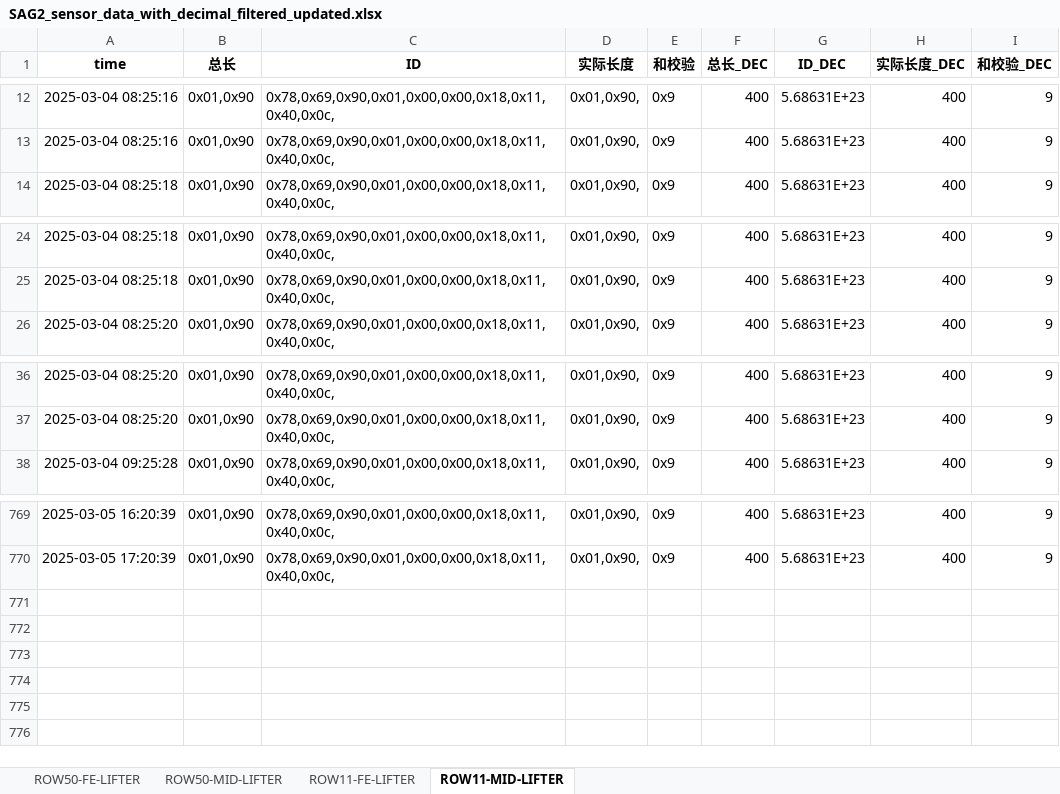
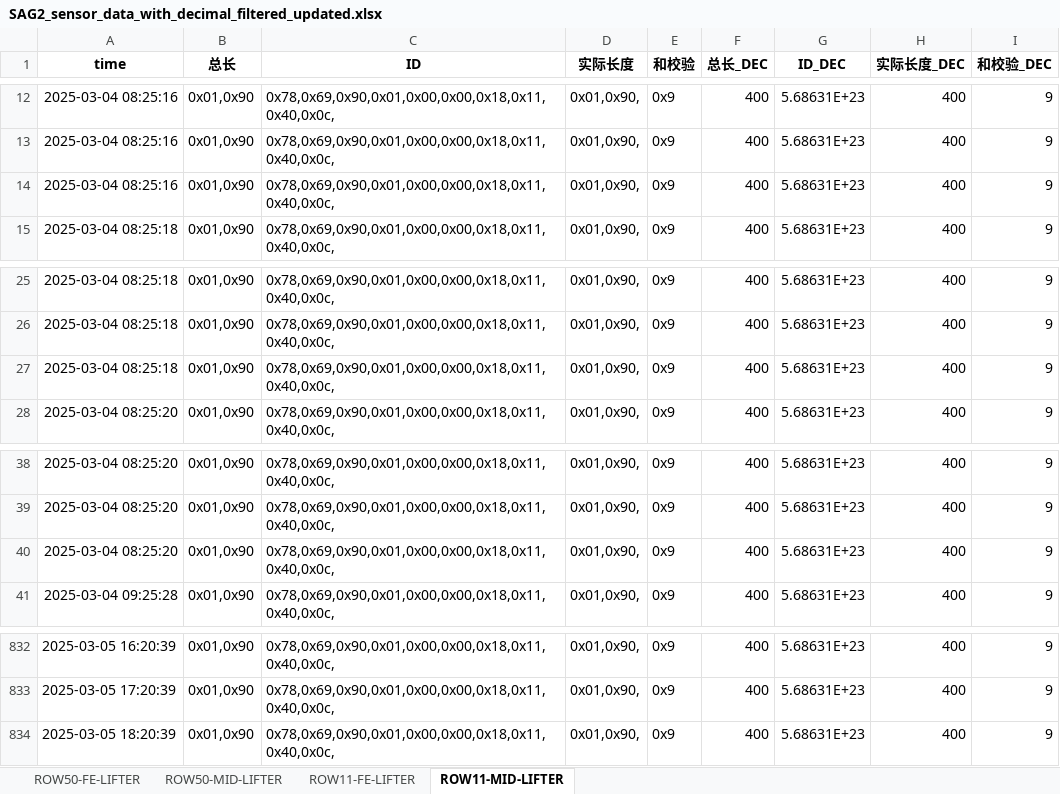
Before and after one commit to weichencsu/ammanexperiment, an Excel workbook: sensorCSV/SAG2_sensor_data_with_decimal_filtered_updated.xlsx, sheet ROW11-MID-LIFTER, drawn as a sheet; only a part is shown, gaps mark what is left out; values as stored, in another font and other column widths than the file's, no borders; the diff covers the shown part only; the diff names each change by its address in the sheet, - before the commit and + after, or states it on an @@ line.

```diff
--- a/sensorCSV/SAG2_sensor_data_with_decimal_filtered_updated.xlsx (sheet ROW11-MID-LIFTER)
+++ b/sensorCSV/SAG2_sensor_data_with_decimal_filtered_updated.xlsx (sheet ROW11-MID-LIFTER)
+row 14: 2025-03-04 08:25:16 | 0x01,0x90 | 0x78,0x69,0x90,0x01,0x00,0x00,0x18,0x11,0x40,0x0c, | 0x01,0x90, | 0x9 | 400 | 5.68631E+23 | 400 | 9
+row 27: 2025-03-04 08:25:18 | 0x01,0x90 | 0x78,0x69,0x90,0x01,0x00,0x00,0x18,0x11,0x40,0x0c, | 0x01,0x90, | 0x9 | 400 | 5.68631E+23 | 400 | 9
+row 40: 2025-03-04 08:25:20 | 0x01,0x90 | 0x78,0x69,0x90,0x01,0x00,0x00,0x18,0x11,0x40,0x0c, | 0x01,0x90, | 0x9 | 400 | 5.68631E+23 | 400 | 9
+row 834: 2025-03-05 18:20:39 | 0x01,0x90 | 0x78,0x69,0x90,0x01,0x00,0x00,0x18,0x11,0x40,0x0c, | 0x01,0x90, | 0x9 | 400 | 5.68631E+23 | 400 | 9
```
Also changed, not shown: other rows of this sheet, sheet ROW11-FE-LIFTER, sheet ROW50-MID-LIFTER, sheet ROW50-FE-LIFTER.
